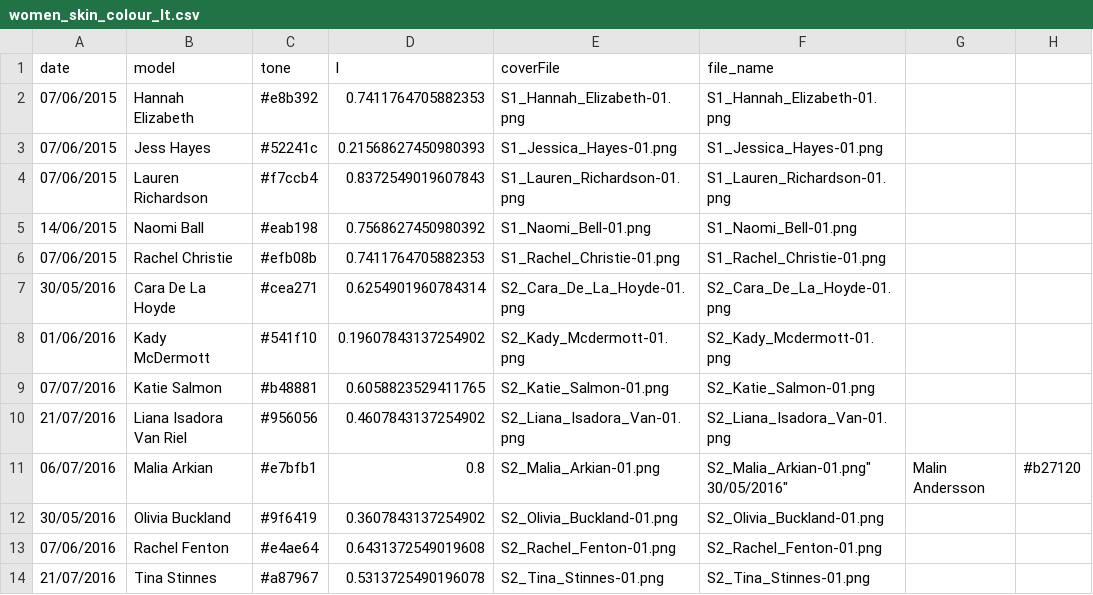
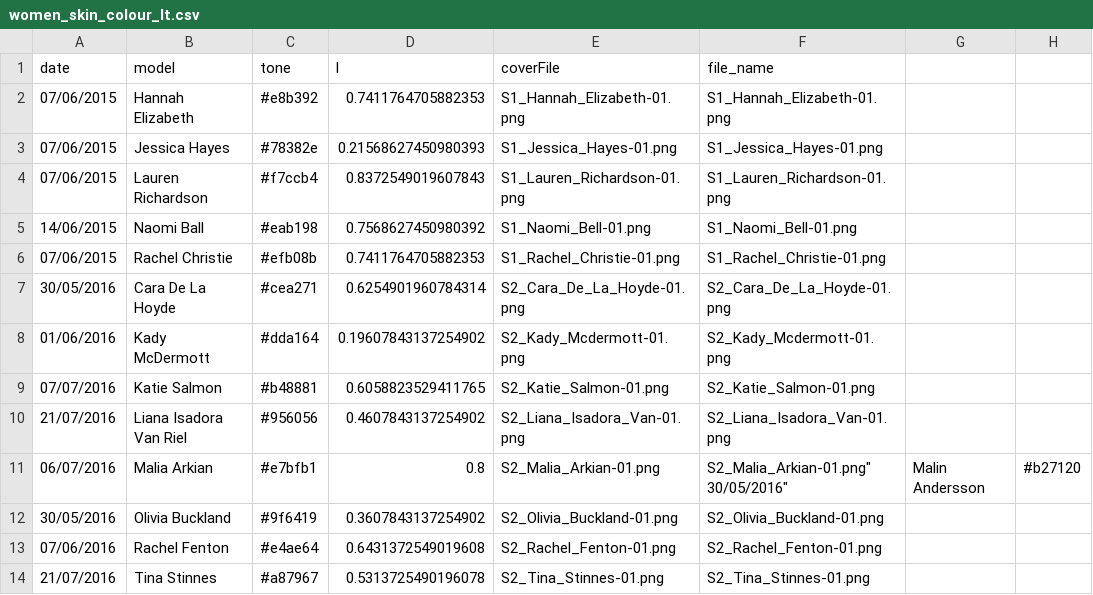
Before and after one commit to mrdcy/mrdcy.github.io, a CSV file: dist/assets/data/women_skin_colour_lt.csv, drawn as a sheet; only a part is shown; the diff names each change by its address in the sheet, - before the commit and + after, or states it on an @@ line.

```diff
--- a/dist/assets/data/women_skin_colour_lt.csv
+++ b/dist/assets/data/women_skin_colour_lt.csv
-B3 (model): Jess Hayes
+B3 (model): Jessica Hayes
-C3 (tone): #52241c
+C3 (tone): #78382e
-C8 (tone): #541f10
+C8 (tone): #dda164
```
Also changed, not shown: dist/assets/data/faces.csv, 2 other files.
